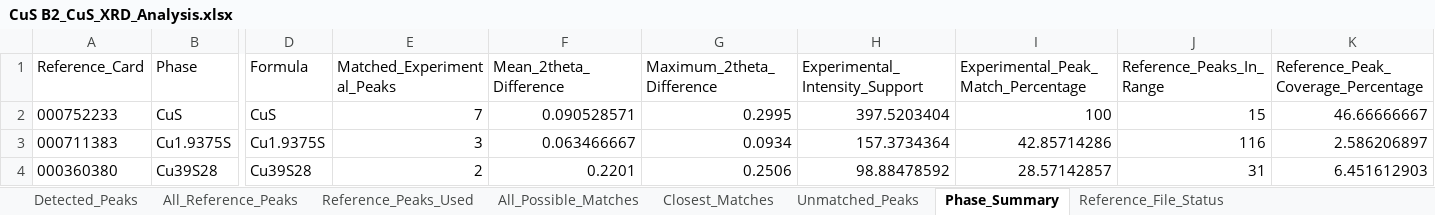
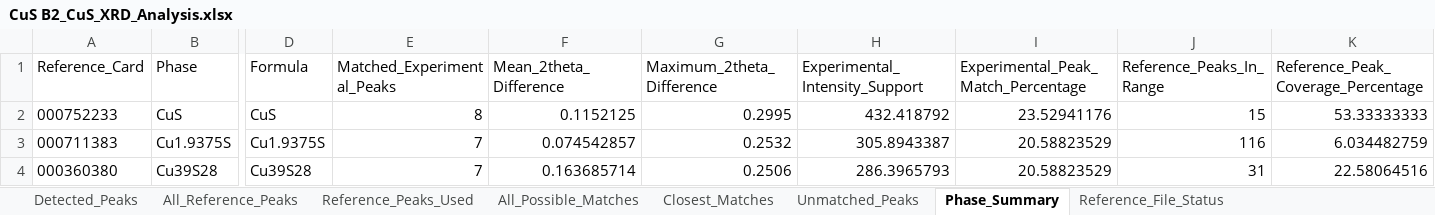
Before and after one commit to m4malavikas-dot/Research_Analytics_Project, an Excel workbook: XRD_Results/CuS B2_CuS_XRD_Analysis.xlsx, sheet Phase_Summary, drawn as a sheet; only a part is shown, gaps mark what is left out; values as stored, in another font and other column widths than the file's, no borders; the diff names each change by its address in the sheet, - before the commit and + after, or states it on an @@ line.

```diff
--- a/XRD_Results/CuS B2_CuS_XRD_Analysis.xlsx (sheet Phase_Summary)
+++ b/XRD_Results/CuS B2_CuS_XRD_Analysis.xlsx (sheet Phase_Summary)
-E2 (Matched_Experimental_Peaks): 7
+E2 (Matched_Experimental_Peaks): 8
-F2 (Mean_2theta_Difference): 0.090528571
+F2 (Mean_2theta_Difference): 0.1152125
-H2 (Experimental_Intensity_Support): 397.5203404
+H2 (Experimental_Intensity_Support): 432.418792
-I2: 100
+I2: 23.52941176
-K2: 46.66666667
+K2: 53.33333333
-E3 (Matched_Experimental_Peaks): 3
+E3 (Matched_Experimental_Peaks): 7
-F3 (Mean_2theta_Difference): 0.063466667
+F3 (Mean_2theta_Difference): 0.074542857
-G3 (Maximum_2theta_Difference): 0.0934
+G3 (Maximum_2theta_Difference): 0.2532
-H3 (Experimental_Intensity_Support): 157.3734364
+H3 (Experimental_Intensity_Support): 305.8943387
-I3: 42.85714286
+I3: 20.58823529
-K3: 2.586206897
+K3: 6.034482759
-E4 (Matched_Experimental_Peaks): 2
+E4 (Matched_Experimental_Peaks): 7
-F4 (Mean_2theta_Difference): 0.2201
+F4 (Mean_2theta_Difference): 0.163685714
-H4 (Experimental_Intensity_Support): 98.88478592
+H4 (Experimental_Intensity_Support): 286.3965793
-I4: 28.57142857
+I4: 20.58823529
-K4: 6.451612903
+K4: 22.58064516
```
Also changed, not shown: sheet All_Possible_Matches, sheet Unmatched_Peaks, sheet Detected_Peaks, sheet Closest_Matches, XRD_Results/CuS A1_CuS_XRD_Analysis.xlsx, XRD_Results/CuS B1_CuS_XRD_Analysis.xlsx, 3 other files.
